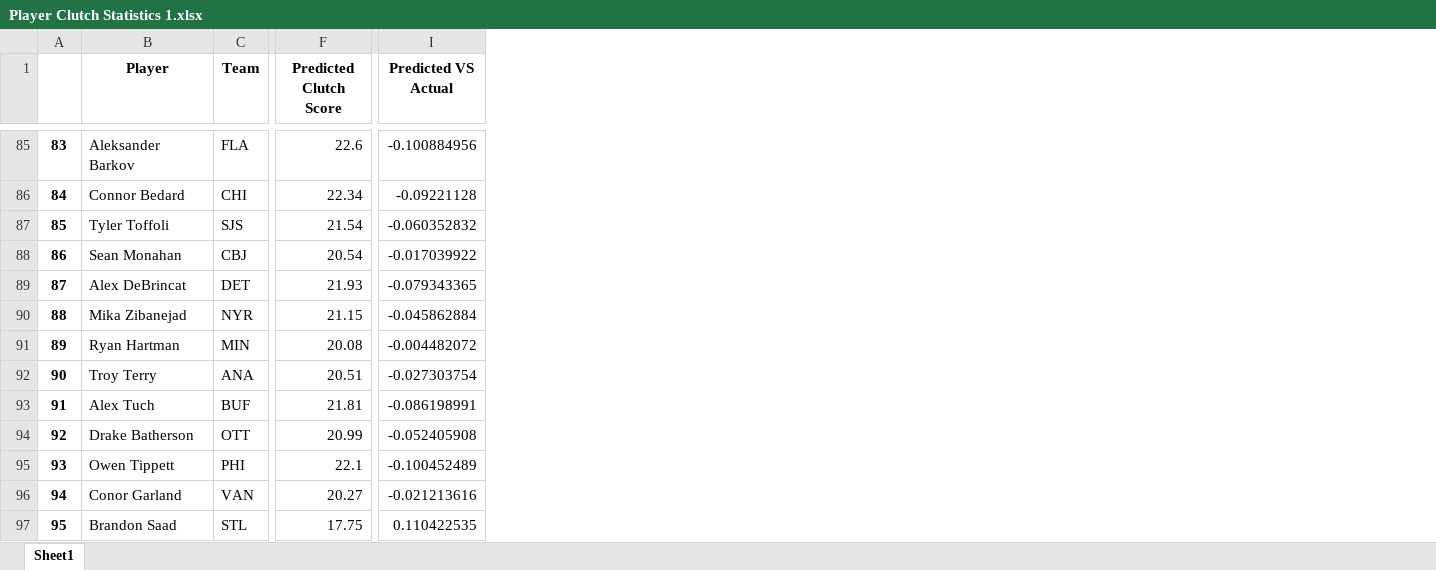
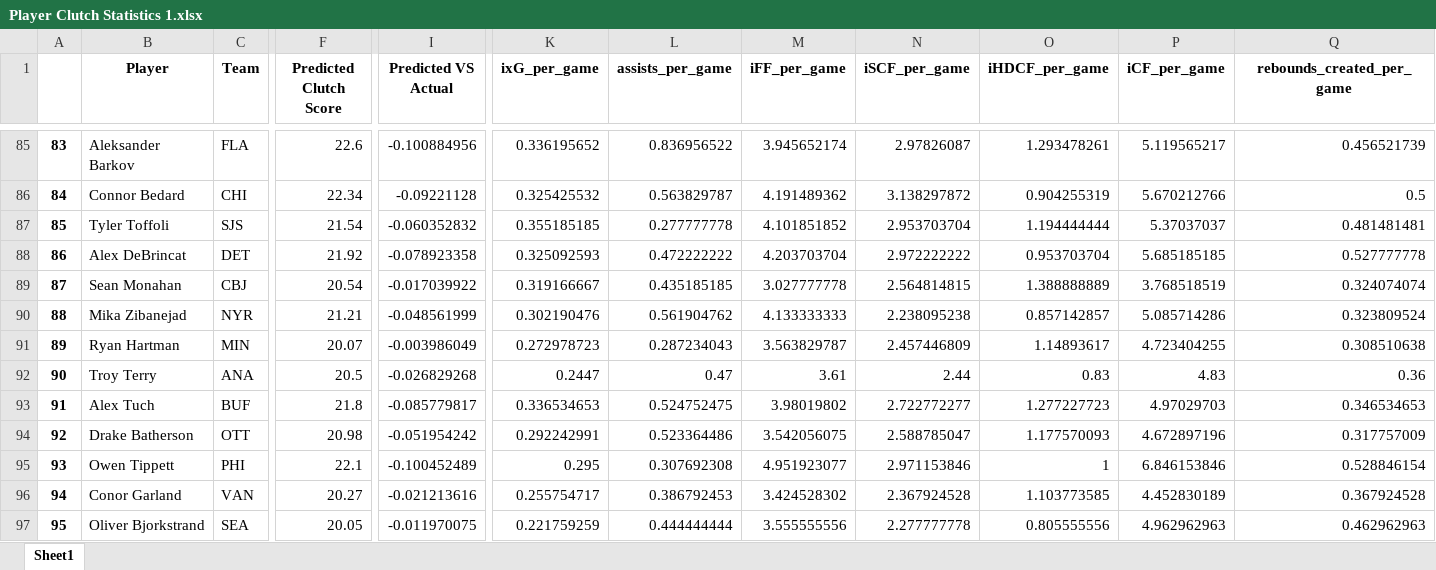
Before and after one commit to Shak789/NHL-Clutch-Goalscorers, an Excel workbook: Player Clutch Statistics 1.xlsx, sheet Sheet1, drawn as a sheet; only a part is shown, gaps mark what is left out; values as stored, in another font and other column widths than the file's, no borders; the diff covers the shown part only; the diff names each change by its address in the sheet, - before the commit and + after, or states it on an @@ line.

```diff
--- a/Player Clutch Statistics 1.xlsx (sheet Sheet1)
+++ b/Player Clutch Statistics 1.xlsx (sheet Sheet1)
+column K (ixG_per_game), rows 85-97: 0.336195652 | 0.325425532 | 0.355185185 | 0.325092593 | 0.319166667 | 0.302190476 | 0.272978723 | 0.2447 | 0.336534653 | 0.292242991 | 0.295 | 0.255754717 | 0.221759259
+column L (assists_per_game), rows 85-97: 0.836956522 | 0.563829787 | 0.277777778 | 0.472222222 | 0.435185185 | 0.561904762 | 0.287234043 | 0.47 | 0.524752475 | 0.523364486 | 0.307692308 | 0.386792453 | 0.444444444
+column M (iFF_per_game), rows 85-97: 3.945652174 | 4.191489362 | 4.101851852 | 4.203703704 | 3.027777778 | 4.133333333 | 3.563829787 | 3.61 | 3.98019802 | 3.542056075 | 4.951923077 | 3.424528302 | 3.555555556
+column N (iSCF_per_game), rows 85-97: 2.97826087 | 3.138297872 | 2.953703704 | 2.972222222 | 2.564814815 | 2.238095238 | 2.457446809 | 2.44 | 2.722772277 | 2.588785047 | 2.971153846 | 2.367924528 | 2.277777778
+column O (iHDCF_per_game), rows 85-97: 1.293478261 | 0.904255319 | 1.194444444 | 0.953703704 | 1.388888889 | 0.857142857 | 1.14893617 | 0.83 | 1.277227723 | 1.177570093 | 1 | 1.103773585 | 0.805555556
+column P (iCF_per_game), rows 85-97: 5.119565217 | 5.670212766 | 5.37037037 | 5.685185185 | 3.768518519 | 5.085714286 | 4.723404255 | 4.83 | 4.97029703 | 4.672897196 | 6.846153846 | 4.452830189 | 4.962962963
+column Q (rebounds_created_per_game), rows 85-97: 0.456521739 | 0.5 | 0.481481481 | 0.527777778 | 0.324074074 | 0.323809524 | 0.308510638 | 0.36 | 0.346534653 | 0.317757009 | 0.528846154 | 0.367924528 | 0.462962963
-B88 (Player): Sean Monahan
+B88 (Player): Alex DeBrincat
-C88 (Team): CBJ
+C88 (Team): DET
-F88 (Predicted Clutch Score): 20.54
+F88 (Predicted Clutch Score): 21.92
-I88 (Predicted VS Actual): -0.017039922
+I88 (Predicted VS Actual): -0.078923358
-B89 (Player): Alex DeBrincat
+B89 (Player): Sean Monahan
-C89 (Team): DET
+C89 (Team): CBJ
-F89 (Predicted Clutch Score): 21.93
+F89 (Predicted Clutch Score): 20.54
-I89 (Predicted VS Actual): -0.079343365
+I89 (Predicted VS Actual): -0.017039922
-F90 (Predicted Clutch Score): 21.15
+F90 (Predicted Clutch Score): 21.21
-I90 (Predicted VS Actual): -0.045862884
+I90 (Predicted VS Actual): -0.048561999
-F91 (Predicted Clutch Score): 20.08
+F91 (Predicted Clutch Score): 20.07
-I91 (Predicted VS Actual): -0.004482072
+I91 (Predicted VS Actual): -0.003986049
-F92 (Predicted Clutch Score): 20.51
+F92 (Predicted Clutch Score): 20.5
-I92 (Predicted VS Actual): -0.027303754
+I92 (Predicted VS Actual): -0.026829268
-F93 (Predicted Clutch Score): 21.81
+F93 (Predicted Clutch Score): 21.8
-I93 (Predicted VS Actual): -0.086198991
+I93 (Predicted VS Actual): -0.085779817
-F94 (Predicted Clutch Score): 20.99
+F94 (Predicted Clutch Score): 20.98
-I94 (Predicted VS Actual): -0.052405908
+I94 (Predicted VS Actual): -0.051954242
-B97 (Player): Brandon Saad
+B97 (Player): Oliver Bjorkstrand
-C97 (Team): STL
+C97 (Team): SEA
-F97 (Predicted Clutch Score): 17.75
+F97 (Predicted Clutch Score): 20.05
-I97 (Predicted VS Actual): 0.110422535
+I97 (Predicted VS Actual): -0.011970075
```
Also changed, not shown: 1134 edited cells elsewhere in this sheet, 1 other file.
